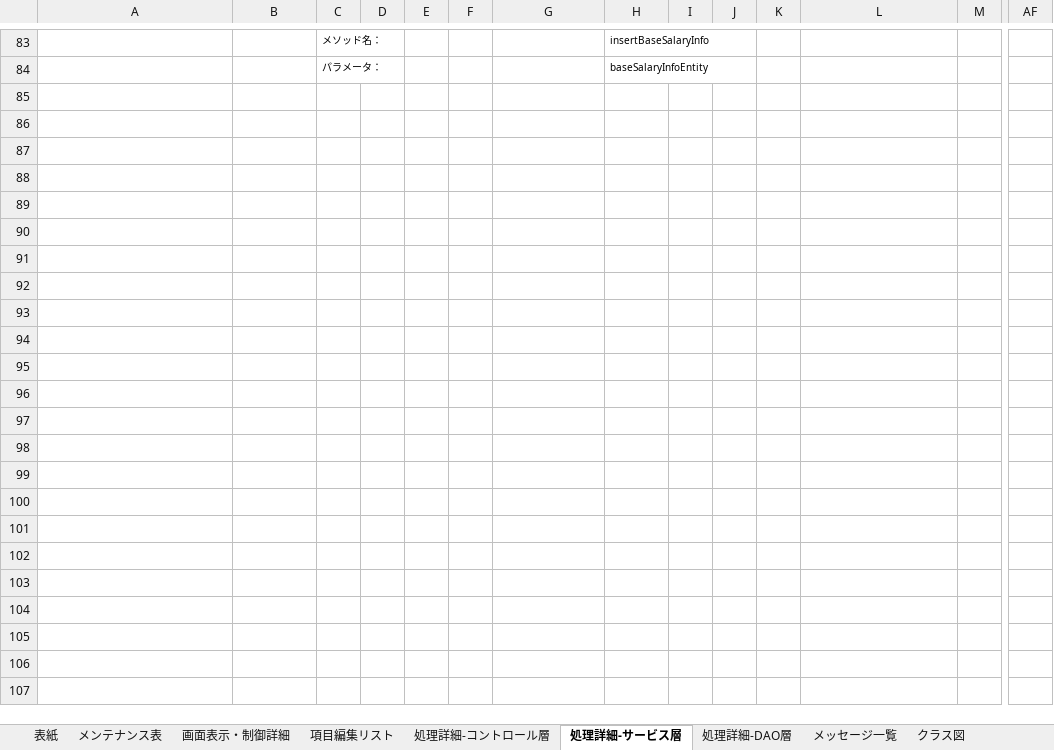
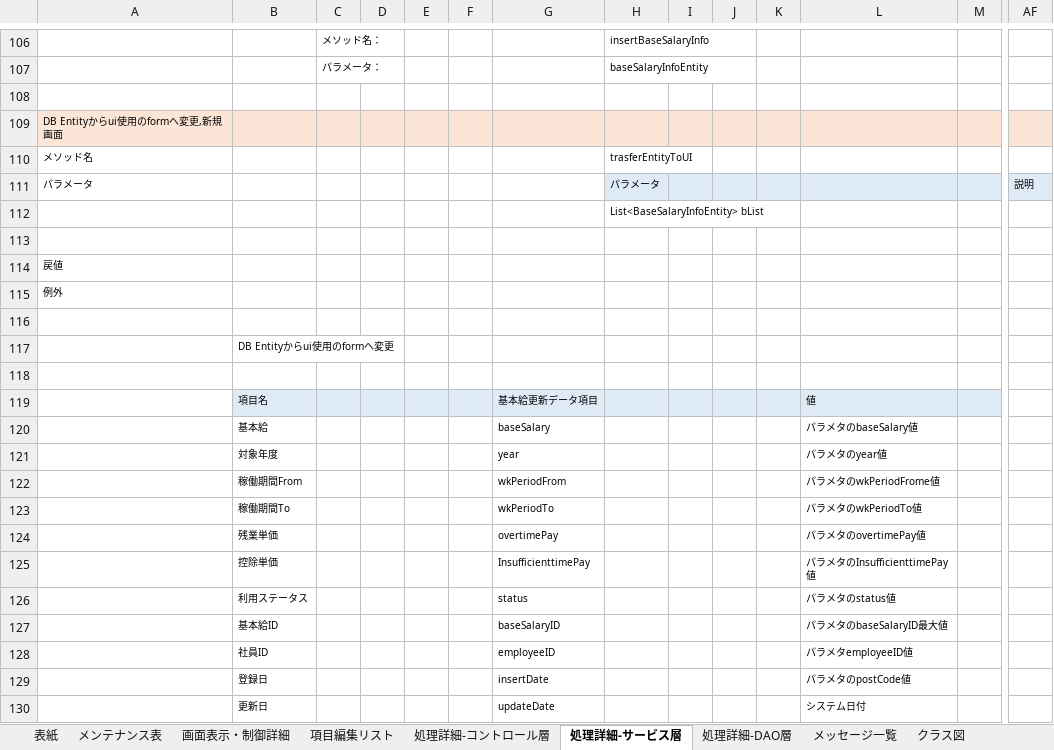
Before and after one commit to softtechSoft/emsm, an Excel workbook: DOC/詳細設計書/詳細設計_emsm_基本給更新.xlsx, sheet 処理詳細-サービス層, drawn as a sheet; only a part is shown, gaps mark what is left out; values as stored, in another font and other column widths than the file's, no borders; rows hold the shown columns only; the diff covers the shown part only; the diff names each change by its address in the sheet, - before the commit and + after, or states it on an @@ line.

```diff
--- a/DOC/詳細設計書/詳細設計_emsm_基本給更新.xlsx (sheet 処理詳細-サービス層)
+++ b/DOC/詳細設計書/詳細設計_emsm_基本給更新.xlsx (sheet 処理詳細-サービス層)
+row 108: (empty)
+row 109: DB Entityからui使用のformへ変更,新規画面
+row 110: メソッド名 |  |  |  |  |  |  | trasferEntityToUI
+row 111: パラメータ |  |  |  |  |  |  | パラメータ |  |  |  |  |  | 説明
+row 112:  |  |  |  |  |  |  | List<BaseSalaryInfoEntity> bList
+row 113: (empty)
+row 114: 戻値
+row 115: 例外
+row 116: (empty)
+row 117:  | DB Entityからui使用のformへ変更
+row 118: (empty)
+row 119:  | 項目名 |  |  |  |  | 基本給更新データ項目 |  |  |  |  | 値
+row 120:  | 基本給 |  |  |  |  | baseSalary |  |  |  |  | パラメタのbaseSalary値
+row 121:  | 対象年度 |  |  |  |  | year |  |  |  |  | パラメタのyear値
+row 122:  | 稼働期間From |  |  |  |  | wkPeriodFrom |  |  |  |  | パラメタのwkPeriodFrome値
+row 123:  | 稼働期間To |  |  |  |  | wkPeriodTo |  |  |  |  | パラメタのwkPeriodTo値
+row 124:  | 残業単価 |  |  |  |  | overtimePay |  |  |  |  | パラメタのovertimePay値
+row 125:  | 控除単価 |  |  |  |  | InsufficienttimePay |  |  |  |  | パラメタのInsufficienttimePay値
+row 126:  | 利用ステータス |  |  |  |  | status |  |  |  |  | パラメタのstatus値
+row 127:  | 基本給ID |  |  |  |  | baseSalaryID |  |  |  |  | パラメタのbaseSalaryID最大値
+row 128:  | 社員ID |  |  |  |  | employeeID |  |  |  |  | パラメタemployeeID値
+row 129:  | 登録日 |  |  |  |  | insertDate |  |  |  |  | パラメタのpostCode値
+row 130:  | 更新日 |  |  |  |  | updateDate |  |  |  |  | システム日付
```
Also changed, not shown: 24 added rows, 1 removed row, 4 edited cells and cell formats elsewhere in this sheet, sheet 処理詳細-DAO層, sheet 処理詳細-コントロール層, charts or pictures.
